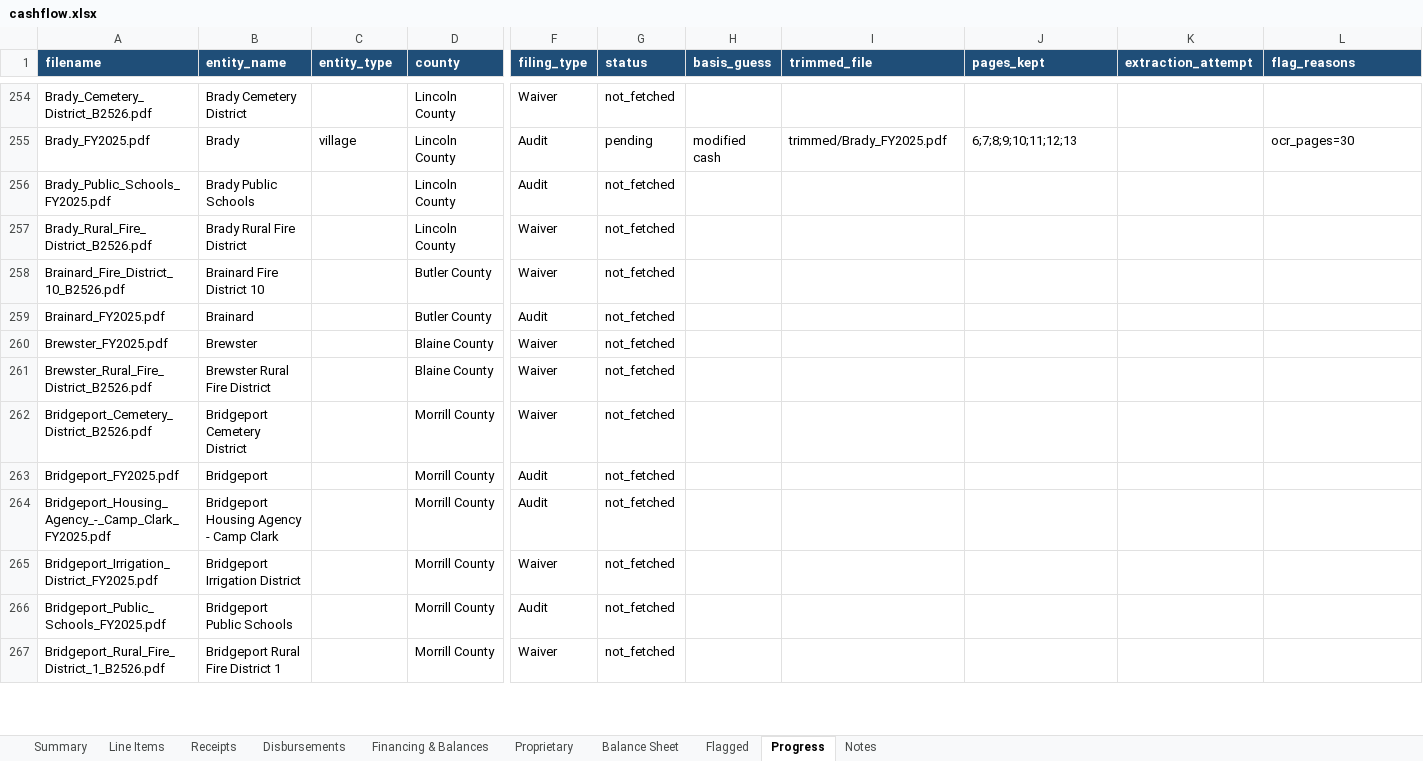
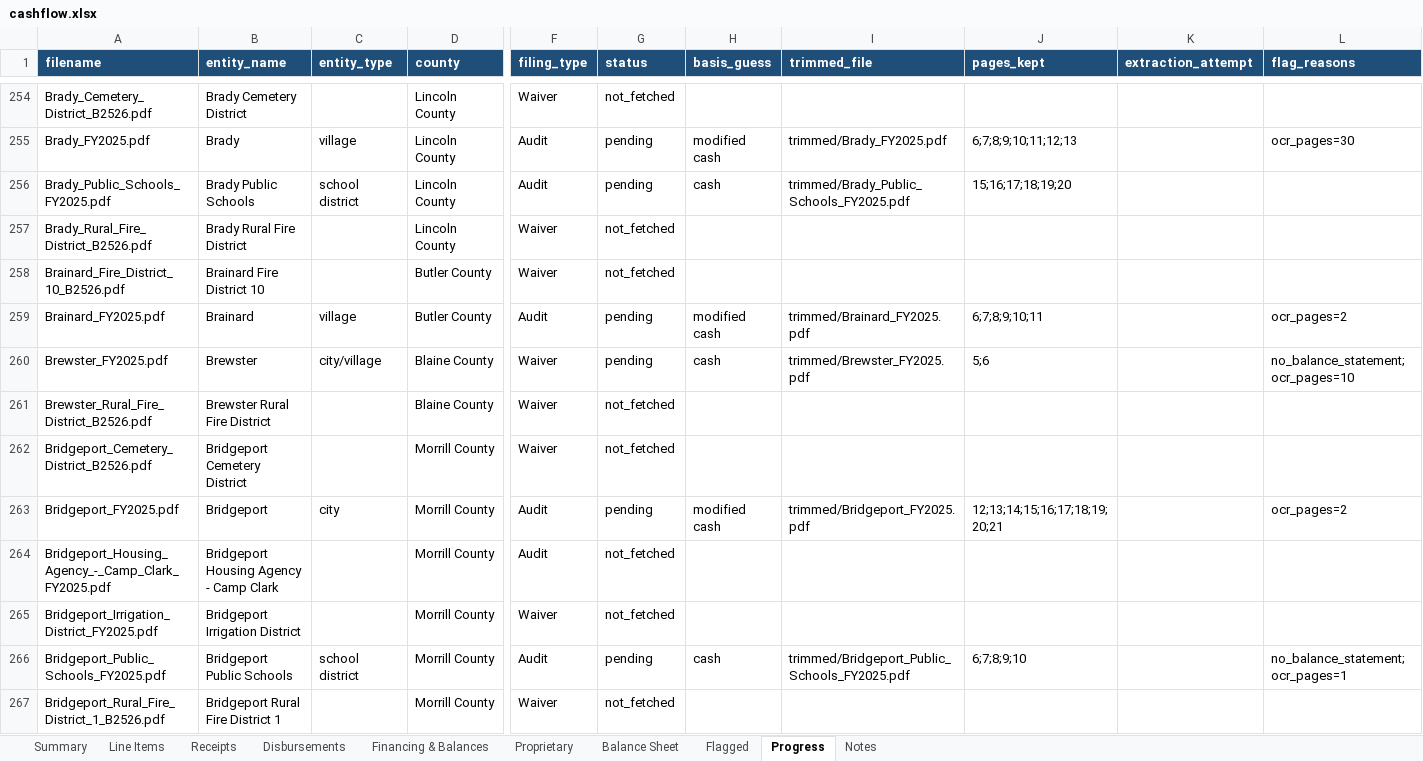
Before and after one commit to trltrl12/Nebraska-Audit, an Excel workbook: output/cashflow.xlsx, sheet Progress, drawn as a sheet; only a part is shown, gaps mark what is left out; values as stored, in another font and other column widths than the file's, no borders; the diff covers the shown part only; the diff names each change by its address in the sheet, - before the commit and + after, or states it on an @@ line.

```diff
--- a/output/cashflow.xlsx (sheet Progress)
+++ b/output/cashflow.xlsx (sheet Progress)
-C256 (entity_type): (empty)
+C256 (entity_type): school district
-G256 (status): not_fetched
+G256 (status): pending
-H256 (basis_guess): (empty)
+H256 (basis_guess): cash
-I256 (trimmed_file): (empty)
+I256 (trimmed_file): trimmed/Brady_Public_Schools_FY2025.pdf
-J256 (pages_kept): (empty)
+J256 (pages_kept): 15;16;17;18;19;20
-C259 (entity_type): (empty)
+C259 (entity_type): village
-G259:G260 (status): not_fetched
+G259:G260 (status): pending
-H259 (basis_guess): (empty)
+H259 (basis_guess): modified cash
-I259 (trimmed_file): (empty)
+I259 (trimmed_file): trimmed/Brainard_FY2025.pdf
-J259 (pages_kept): (empty)
+J259 (pages_kept): 6;7;8;9;10;11
-L259 (flag_reasons): (empty)
+L259 (flag_reasons): ocr_pages=2
-C260 (entity_type): (empty)
+C260 (entity_type): city/village
-H260 (basis_guess): (empty)
+H260 (basis_guess): cash
-I260 (trimmed_file): (empty)
+I260 (trimmed_file): trimmed/Brewster_FY2025.pdf
-J260 (pages_kept): (empty)
+J260 (pages_kept): 5;6
-L260 (flag_reasons): (empty)
+L260 (flag_reasons): no_balance_statement; ocr_pages=10
-C263 (entity_type): (empty)
+C263 (entity_type): city
-G263 (status): not_fetched
+G263 (status): pending
-H263 (basis_guess): (empty)
+H263 (basis_guess): modified cash
-I263 (trimmed_file): (empty)
+I263 (trimmed_file): trimmed/Bridgeport_FY2025.pdf
-J263 (pages_kept): (empty)
+J263 (pages_kept): 12;13;14;15;16;17;18;19;20;21
-L263 (flag_reasons): (empty)
+L263 (flag_reasons): ocr_pages=2
-C266 (entity_type): (empty)
+C266 (entity_type): school district
-G266 (status): not_fetched
+G266 (status): pending
-H266 (basis_guess): (empty)
+H266 (basis_guess): cash
-I266 (trimmed_file): (empty)
+I266 (trimmed_file): trimmed/Bridgeport_Public_Schools_FY2025.pdf
-J266 (pages_kept): (empty)
+J266 (pages_kept): 6;7;8;9;10
-L266 (flag_reasons): (empty)
+L266 (flag_reasons): no_balance_statement; ocr_pages=1
```
Also changed, not shown: 120 edited cells elsewhere in this sheet, 27 other files.
